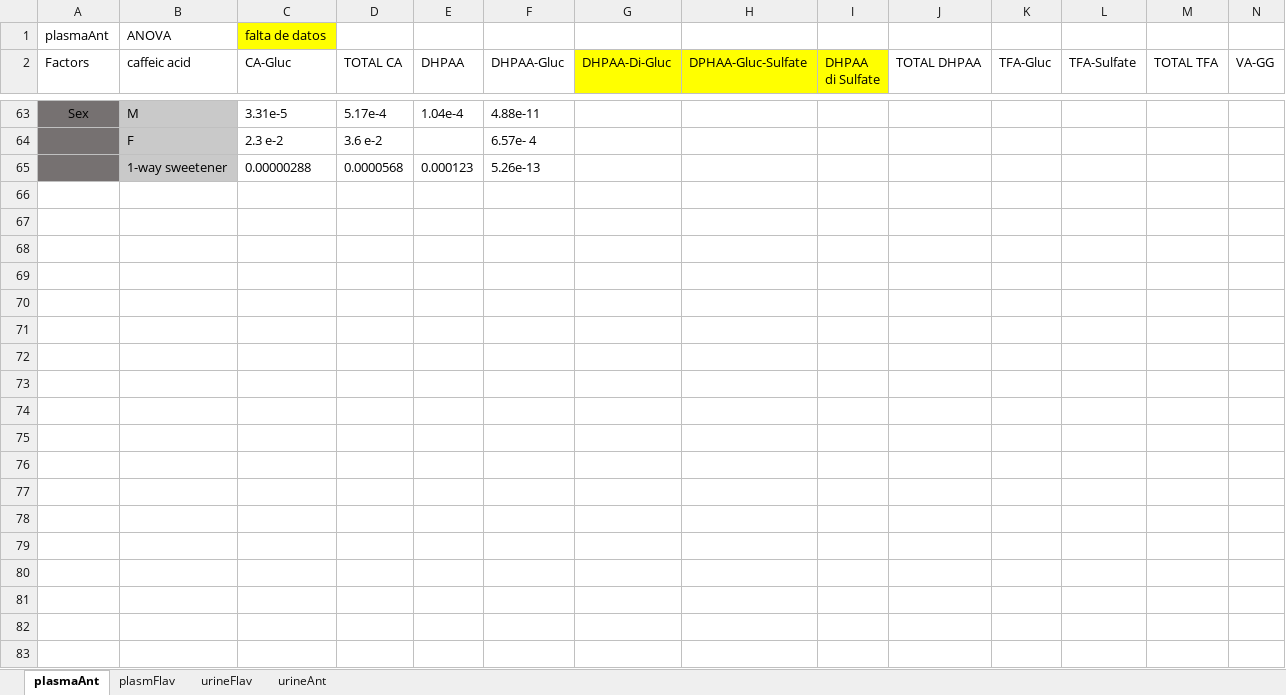
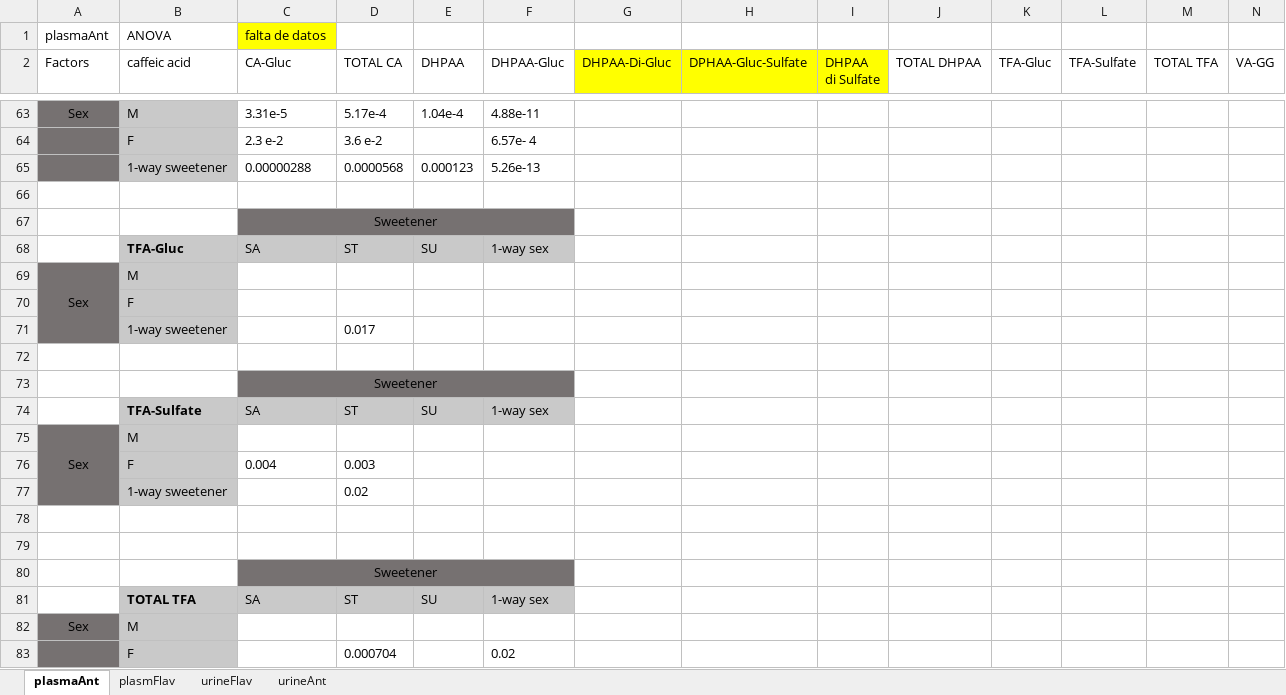
Before and after one commit to dhprieto/1stStepsPhD, an Excel workbook: results/resultsWithOutliers.xlsx, sheet plasmaAnt, drawn as a sheet; only a part is shown, gaps mark what is left out; values as stored, in another font and other column widths than the file's, no borders; rows hold the shown columns only; the diff covers the shown part only; the diff names each change by its address in the sheet, - before the commit and + after, or states it on an @@ line.

```diff
--- a/results/resultsWithOutliers.xlsx (sheet plasmaAnt)
+++ b/results/resultsWithOutliers.xlsx (sheet plasmaAnt)
+row 66: (empty)
+row 67:  |  | Sweetener
+row 68:  | TFA-Gluc | SA | ST | SU | 1-way sex
+row 69: Sex | M
+row 70:  | F
+row 71:  | 1-way sweetener |  | 0.017
+row 72: (empty)
+row 73:  |  | Sweetener
+row 74:  | TFA-Sulfate | SA | ST | SU | 1-way sex
+row 75: Sex | M
+row 76:  | F | 0.004 | 0.003
+row 77:  | 1-way sweetener |  | 0.02
+row 78: (empty)
+row 79: (empty)
+row 80:  |  | Sweetener
+row 81:  | TOTAL TFA | SA | ST | SU | 1-way sex
+row 82: Sex | M
+row 83:  | F |  | 0.000704 |  | 0.02
```
Also changed, not shown: 26 added rows elsewhere in this sheet, 5 other files.
